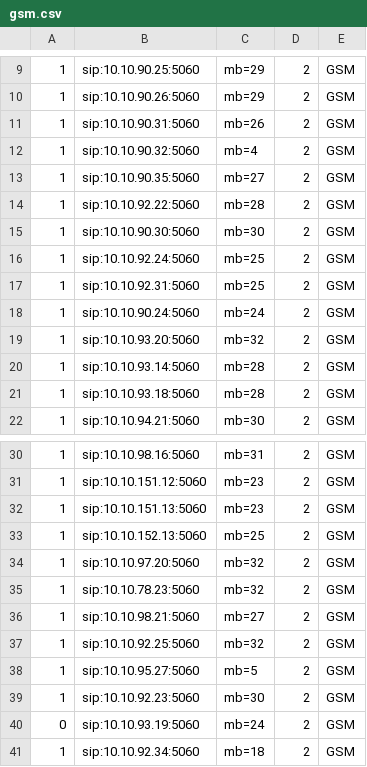
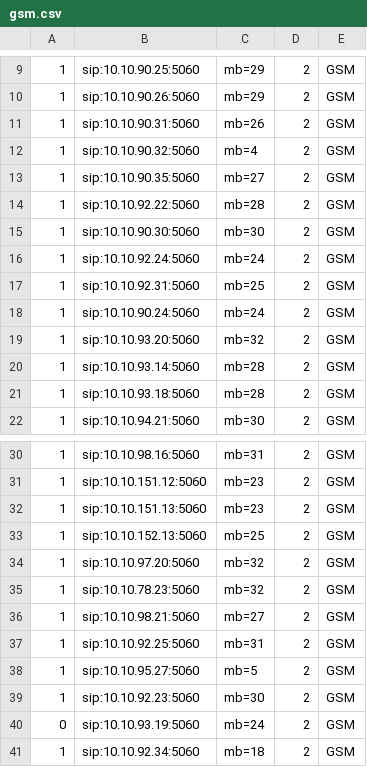
Before and after one commit to devops-itcs/CONFIG-CHANNEL-MB-NP, a CSV file: gsm.csv, drawn as a sheet; only a part is shown, gaps mark what is left out.

Commit message:
Update gsm.csv

```diff
--- a/gsm.csv
+++ b/gsm.csv
@@ -15,3 +15,3 @@
 1,sip:10.10.90.30:5060,mb=30,2,GSM
-1,sip:10.10.92.24:5060,mb=25,2,GSM
+1,sip:10.10.92.24:5060,mb=24,2,GSM
 1,sip:10.10.92.31:5060,mb=25,2,GSM
@@ -36,3 +36,3 @@
 1,sip:10.10.98.21:5060,mb=27,2,GSM
-1,sip:10.10.92.25:5060,mb=32,2,GSM
+1,sip:10.10.92.25:5060,mb=31,2,GSM
 1,sip:10.10.95.27:5060,mb=5,2,GSM
```
